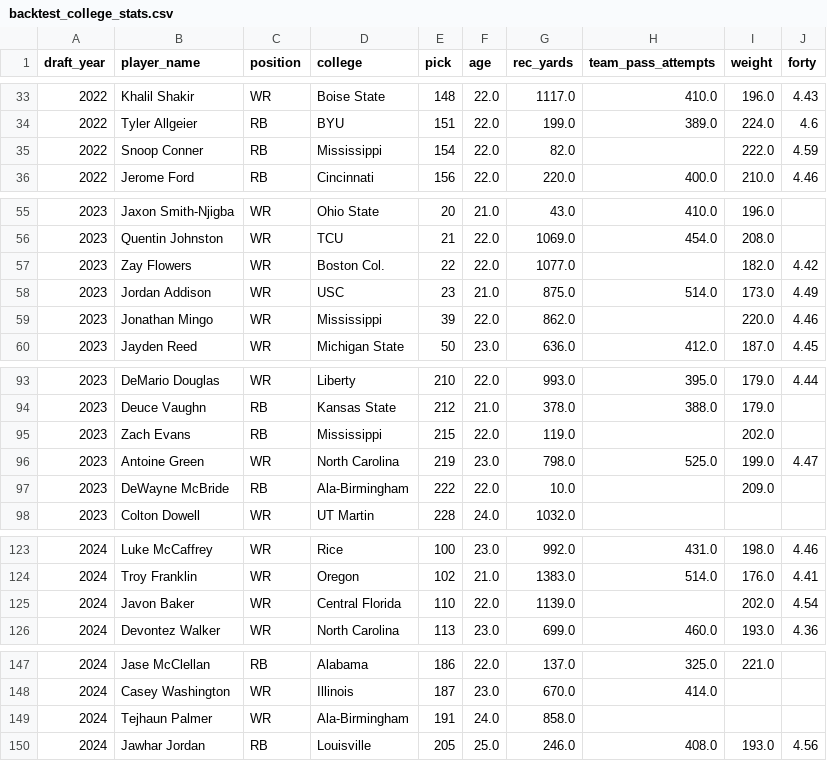
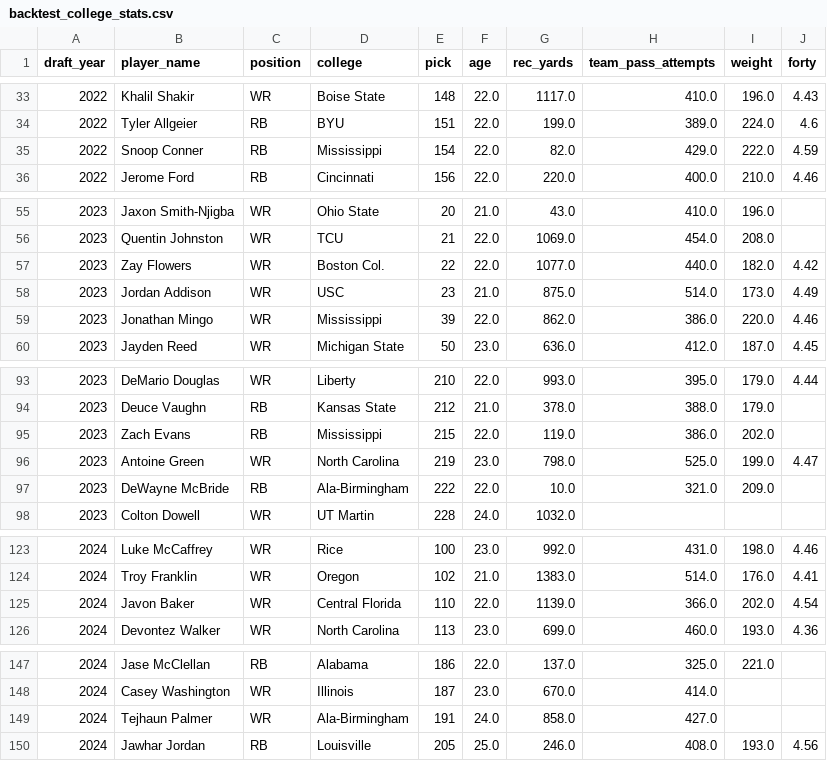
Before and after one commit to LavacheBeadsman/SlapModelV3, a CSV file: data/backtest_college_stats.csv, drawn as a sheet; only a part is shown, gaps mark what is left out.

```diff
--- a/data/backtest_college_stats.csv
+++ b/data/backtest_college_stats.csv
@@ -34,3 +34,3 @@ draft_year,player_name,position,college,pick,age,rec_yards,team_pass_attempts,we
 2022,Tyler Allgeier,RB,BYU,151,22.0,199.0,389.0,224.0,4.6
-2022,Snoop Conner,RB,Mississippi,154,22.0,82.0,,222.0,4.59
+2022,Snoop Conner,RB,Mississippi,154,22.0,82.0,429.0,222.0,4.59
 2022,Jerome Ford,RB,Cincinnati,156,22.0,220.0,400.0,210.0,4.46
@@ -56,5 +56,5 @@ draft_year,player_name,position,college,pick,age,rec_yards,team_pass_attempts,we
 2023,Quentin Johnston,WR,TCU,21,22.0,1069.0,454.0,208.0,
-2023,Zay Flowers,WR,Boston Col.,22,22.0,1077.0,,182.0,4.42
+2023,Zay Flowers,WR,Boston Col.,22,22.0,1077.0,440.0,182.0,4.42
 2023,Jordan Addison,WR,USC,23,21.0,875.0,514.0,173.0,4.49
-2023,Jonathan Mingo,WR,Mississippi,39,22.0,862.0,,220.0,4.46
+2023,Jonathan Mingo,WR,Mississippi,39,22.0,862.0,386.0,220.0,4.46
 2023,Jayden Reed,WR,Michigan State,50,23.0,636.0,412.0,187.0,4.45
@@ -94,5 +94,5 @@ draft_year,player_name,position,college,pick,age,rec_yards,team_pass_attempts,we
 2023,Deuce Vaughn,RB,Kansas State,212,21.0,378.0,388.0,179.0,
-2023,Zach Evans,RB,Mississippi,215,22.0,119.0,,202.0,
+2023,Zach Evans,RB,Mississippi,215,22.0,119.0,386.0,202.0,
 2023,Antoine Green,WR,North Carolina,219,23.0,798.0,525.0,199.0,4.47
-2023,DeWayne McBride,RB,Ala-Birmingham,222,22.0,10.0,,209.0,
+2023,DeWayne McBride,RB,Ala-Birmingham,222,22.0,10.0,321.0,209.0,
 2023,Colton Dowell,WR,UT Martin,228,24.0,1032.0,,,
@@ -124,3 +124,3 @@ draft_year,player_name,position,college,pick,age,rec_yards,team_pass_attempts,we
 2024,Troy Franklin,WR,Oregon,102,21.0,1383.0,514.0,176.0,4.41
-2024,Javon Baker,WR,Central Florida,110,22.0,1139.0,,202.0,4.54
+2024,Javon Baker,WR,Central Florida,110,22.0,1139.0,366.0,202.0,4.54
 2024,Devontez Walker,WR,North Carolina,113,23.0,699.0,460.0,193.0,4.36
@@ -148,3 +148,3 @@ draft_year,player_name,position,college,pick,age,rec_yards,team_pass_attempts,we
 2024,Casey Washington,WR,Illinois,187,23.0,670.0,414.0,,
-2024,Tejhaun Palmer,WR,Ala-Birmingham,191,24.0,858.0,,,
+2024,Tejhaun Palmer,WR,Ala-Birmingham,191,24.0,858.0,427.0,,
 2024,Jawhar Jordan,RB,Louisville,205,25.0,246.0,408.0,193.0,4.56
```
